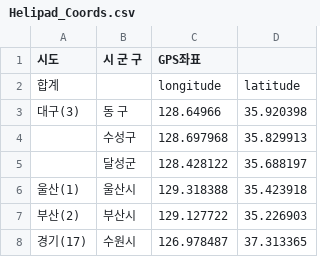
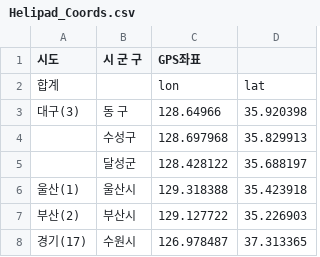
Before and after one commit to yooankim/WildFire, a CSV file: Helipad_Coords.csv, drawn as a sheet; only a part is shown.

Commit message:
Update Helipad_Coords.csv

```diff
--- a/Helipad_Coords.csv
+++ b/Helipad_Coords.csv
@@ -1,3 +1,3 @@
 시도,시 군 구,GPS좌표,
-합계,,longitude,latitude
+합계,,lon,lat
 대구(3),동 구,128.64966,35.920398
```
